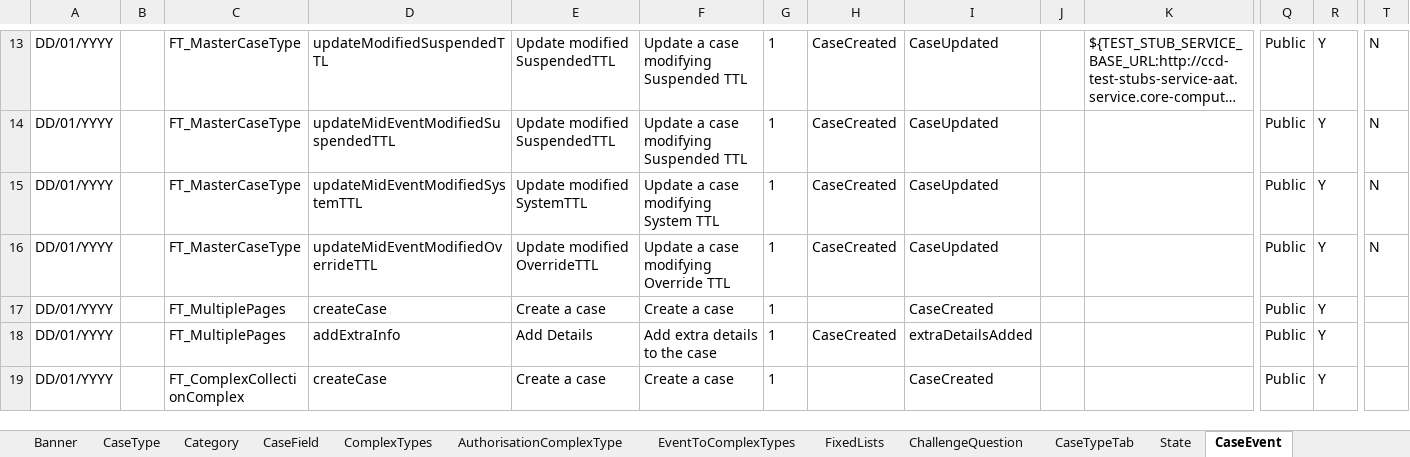
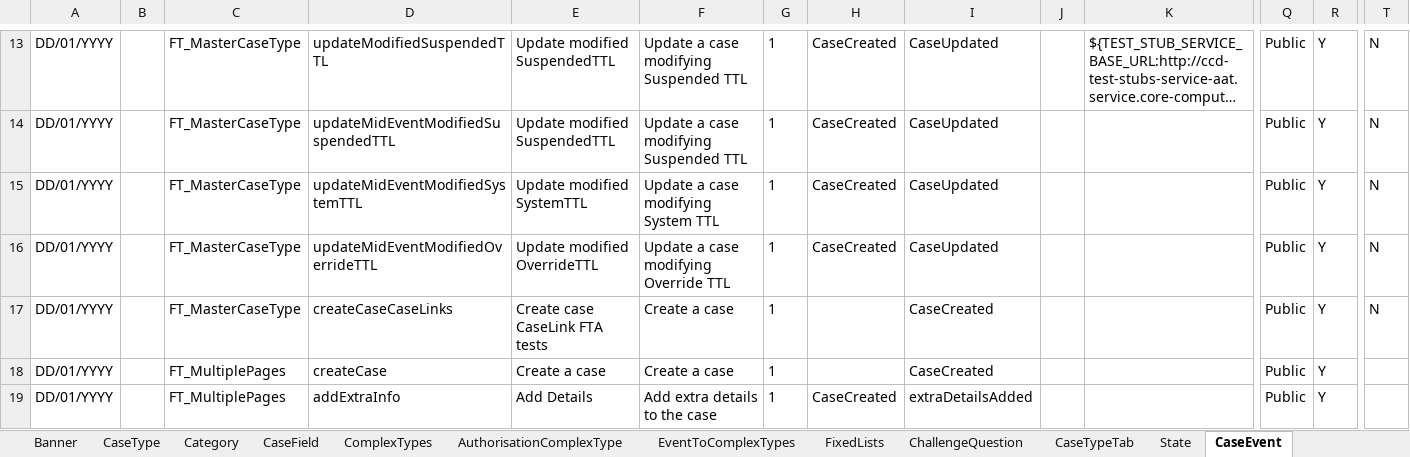
Before and after one commit to hmcts/ccd-test-definitions, an Excel workbook: src/main/resources/uk/gov/hmcts/ccd/test_definitions/excel/BEFTA_Master_Definition.xlsx, sheet CaseEvent, drawn as a sheet; only a part is shown, gaps mark what is left out; the shorter side is filled out with more unchanged rows; long unchanged cells end in …; values as stored, in another font and other column widths than the file's, no borders; table styles not drawn; rows hold the shown columns only; the diff names each change by its address in the sheet, - before the commit and + after, or states it on an @@ line.

Commit message:
RDM-12851 - Config required for FTA tests

```diff
--- a/src/main/resources/uk/gov/hmcts/ccd/test_definitions/excel/BEFTA_Master_Definition.xlsx (sheet CaseEvent)
+++ b/src/main/resources/uk/gov/hmcts/ccd/test_definitions/excel/BEFTA_Master_Definition.xlsx (sheet CaseEvent)
+row 17: DD/01/YYYY |  | FT_MasterCaseType | createCaseCaseLinks | Create case CaseLink FTA tests | Create a case | 1 |  | CaseCreated |  |  | Public | Y | N
```
Also changed, not shown: sheet AuthorisationCaseEvent, sheet CaseEventToFields, 3 other files.
